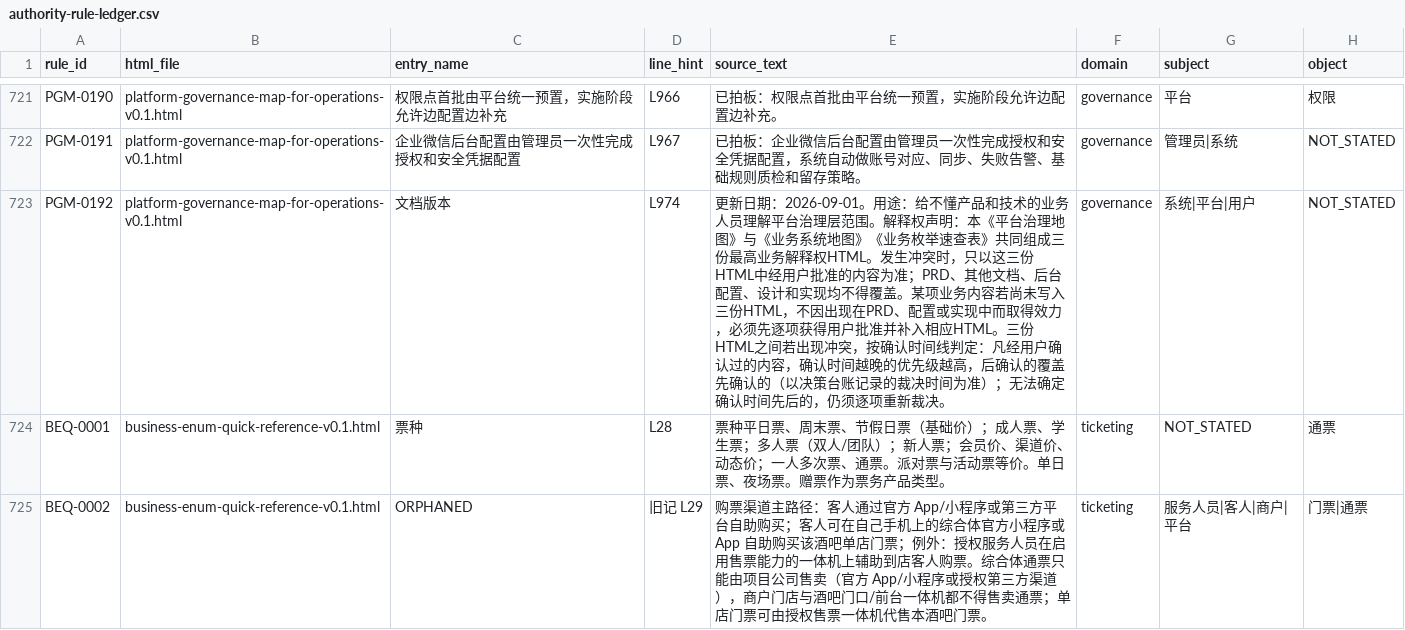
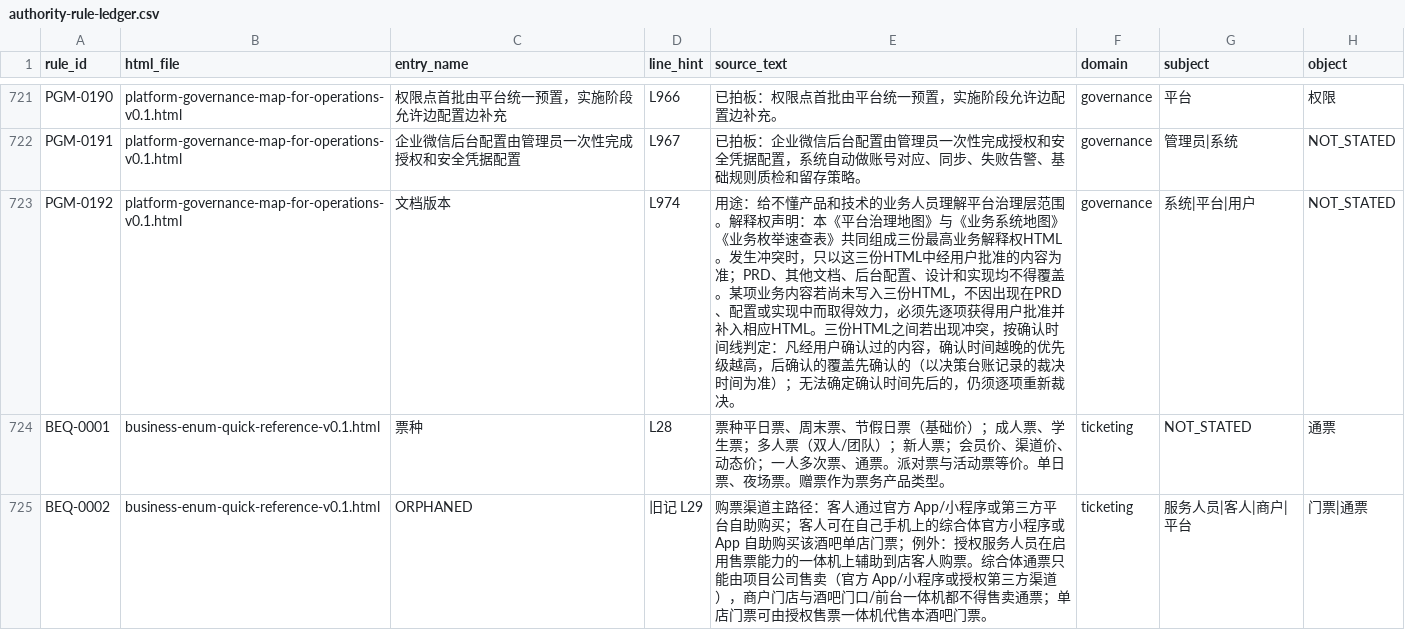
Before and after one commit to jxh1979/mall, a CSV file: docs/prd-audit/authority-rule-ledger.csv, drawn as a sheet; only a part is shown, gaps mark what is left out; the diff names each change by its address in the sheet, - before the commit and + after, or states it on an @@ line.

Commit message:
docs(audit): close M002 governance HTML review

```diff
--- a/docs/prd-audit/authority-rule-ledger.csv
+++ b/docs/prd-audit/authority-rule-ledger.csv
-E723 (source_text): 更新日期：2026-09-01。用途：给…
+E723 (source_text): 用途：给…
```
Also changed, not shown: docs/prd-audit/entry-registry.csv, 17 other files.
